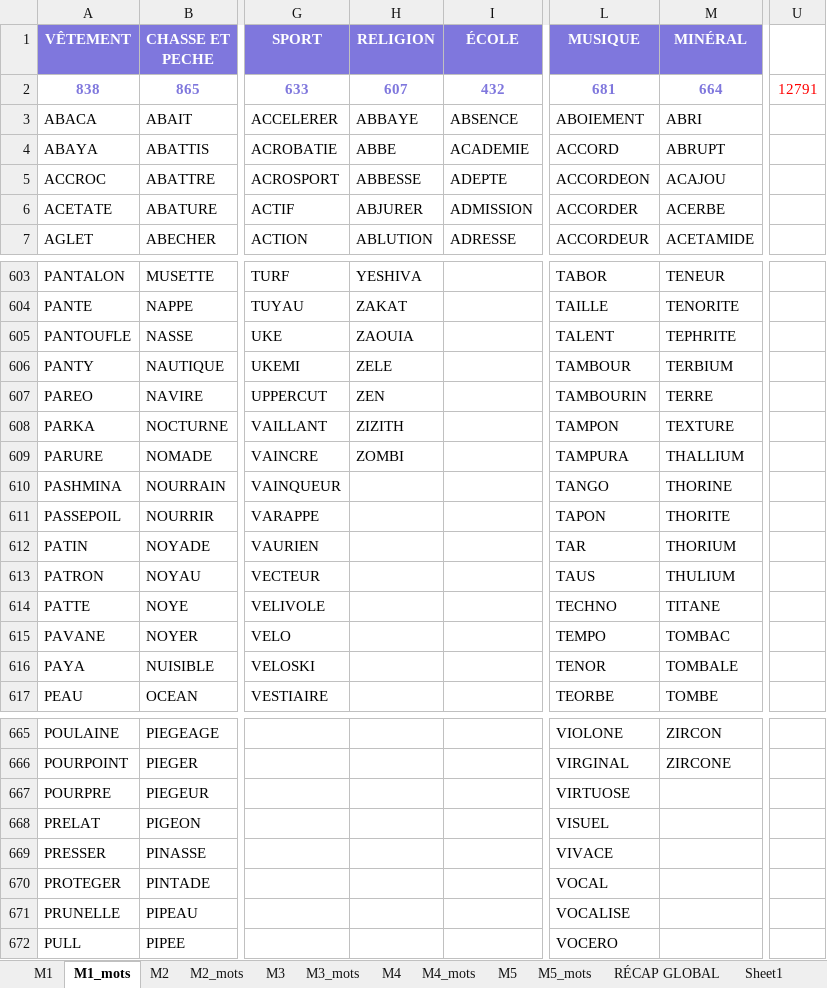
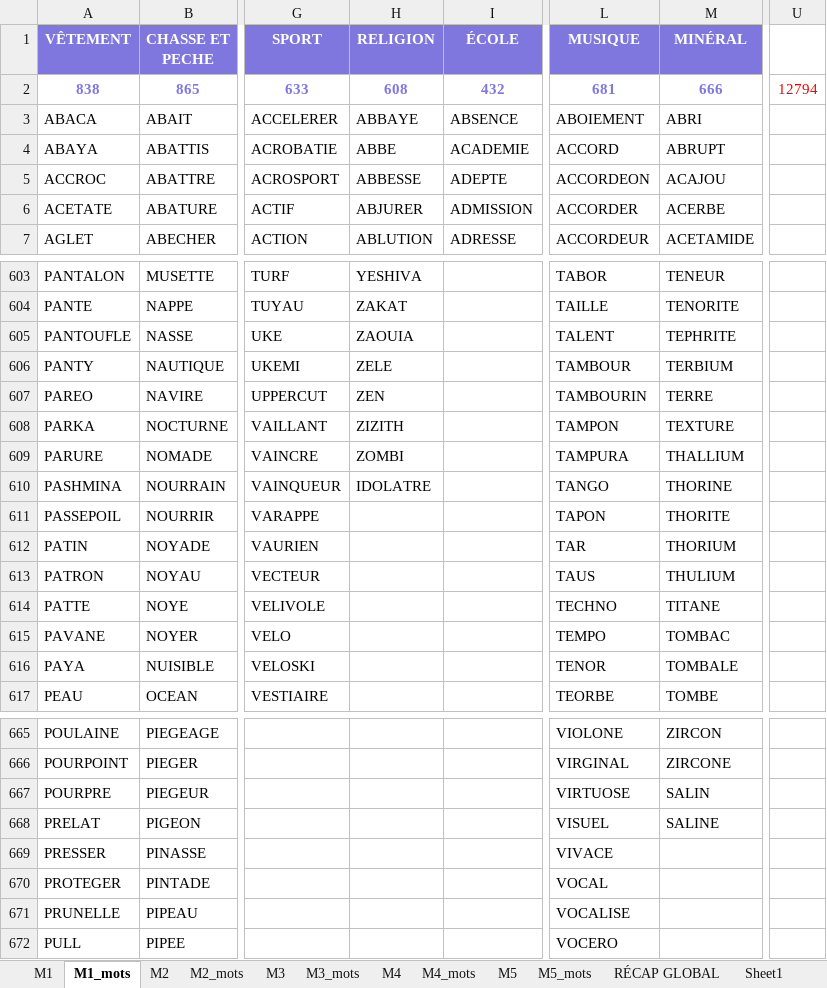
Before and after one commit to beldjehemalkma-bit/ALKAMO, an Excel workbook: ALKAMO_dictionnaire.xlsx, sheet M1_mots, drawn as a sheet; only a part is shown, gaps mark what is left out; values as stored, in another font and other column widths than the file's, no borders; conditional formats not drawn; the diff names each change by its address in the sheet, - before the commit and + after, or states it on an @@ line.

```diff
--- a/ALKAMO_dictionnaire.xlsx (sheet M1_mots)
+++ b/ALKAMO_dictionnaire.xlsx (sheet M1_mots)
-H2 (RELIGION): 607
+H2 (RELIGION): 608
-M2 (MINÉRAL): 664
+M2 (MINÉRAL): 666
-U2: 12791
+U2: 12794
-H610 (RELIGION): (empty)
+H610 (RELIGION): IDOLATRE
-M667 (MINÉRAL): (empty)
+M667 (MINÉRAL): SALIN
-M668 (MINÉRAL): (empty)
+M668 (MINÉRAL): SALINE
```
Also changed, not shown: sheet M2_mots, sheet M3_mots, sheet RÉCAP GLOBAL, sheet M1, sheet M2, sheet M3, 2 more sheets, 2 other files.
